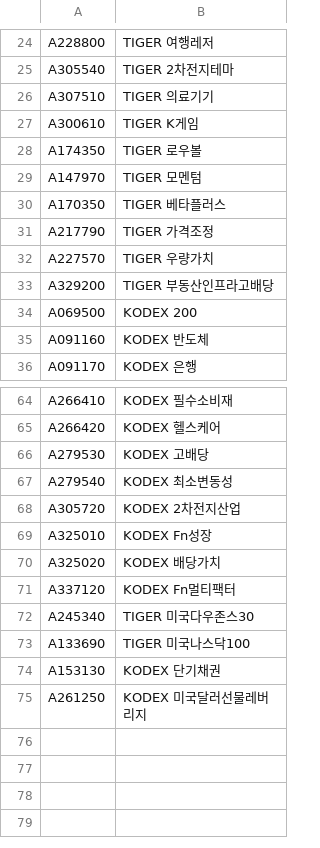
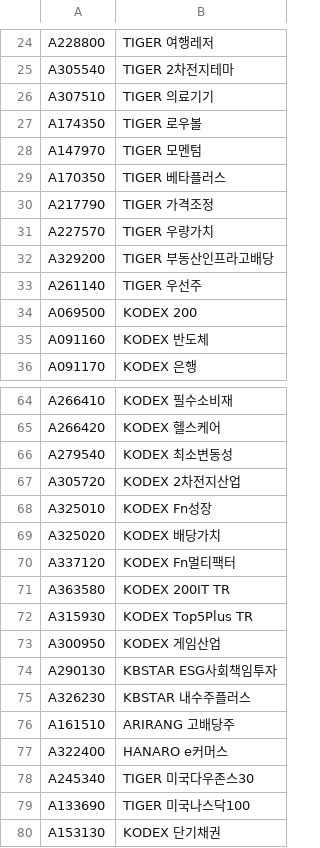
Before and after one commit to hermian/USAP, a CSV file: 매매종목.csv, drawn as a sheet; only a part is shown, gaps mark what is left out; the shorter side is filled out with more unchanged rows; removed rows and columns are numbered as before the commit, all else as after; the diff names each change by its address in the sheet, - before the commit and + after, or states it on an @@ line.

Commit message:
add 매매종목, update usap_calc

```diff
--- a/매매종목.csv
+++ b/매매종목.csv
-row 27: A300610 | TIGER K게임
+row 33: A261140 | TIGER 우선주
-row 66: A279530 | KODEX 고배당
+row 71: A363580 | KODEX 200IT TR
+row 72: A315930 | KODEX Top5Plus TR
+row 73: A300950 | KODEX 게임산업
+row 74: A290130 | KBSTAR ESG사회책임투자
+row 75: A326230 | KBSTAR 내수주플러스
+row 76: A161510 | ARIRANG 고배당주
+row 77: A322400 | HANARO e커머스
```
Also changed, not shown: 1 other file.
